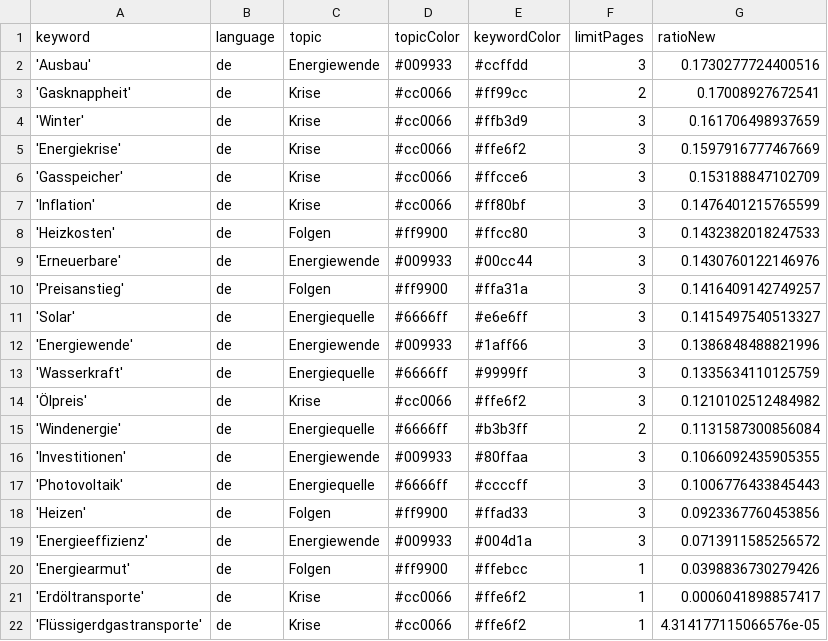
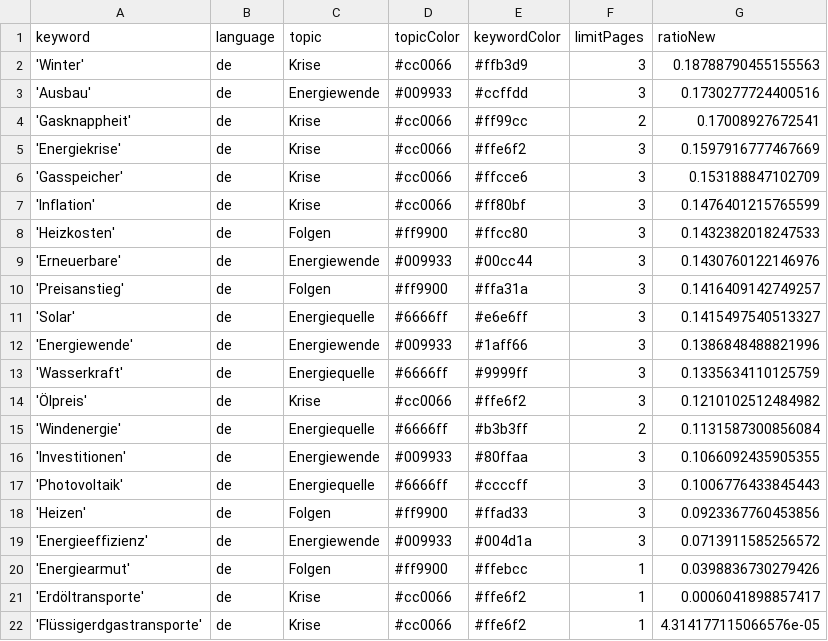
Before and after one commit to JoPhi24-news/winterIsComing, a CSV file: keywords.csv, drawn as a sheet; removed rows and columns are numbered as before the commit, all else as after; the diff names each change by its address in the sheet, - before the commit and + after, or states it on an @@ line.

```diff
--- a/keywords.csv
+++ b/keywords.csv
+row 2: 'Winter' | de | Krise | #cc0066 | #ffb3d9 | 3 | 0.18788790455155563
-row 4: 'Winter' | de | Krise | #cc0066 | #ffb3d9 | 3 | 0.161706498937659
```
Also changed, not shown: 1 other file.
